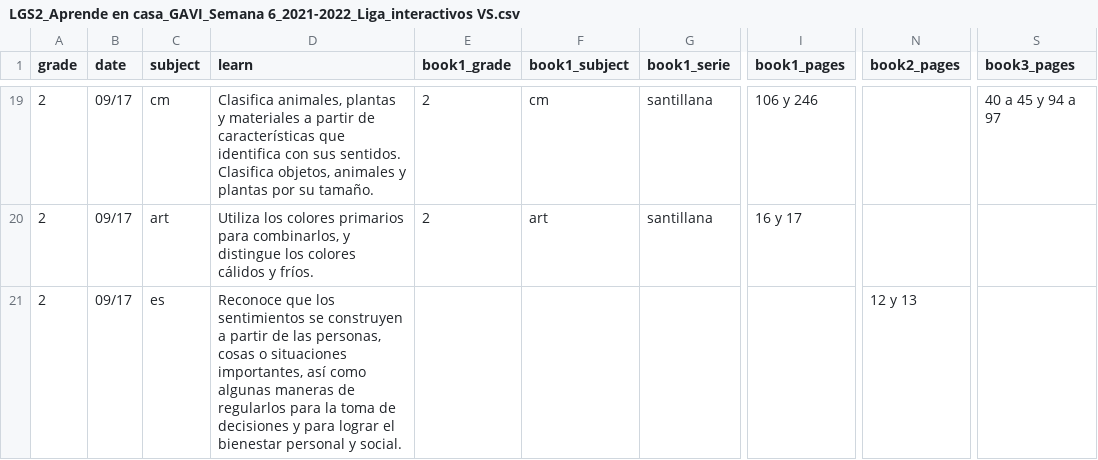
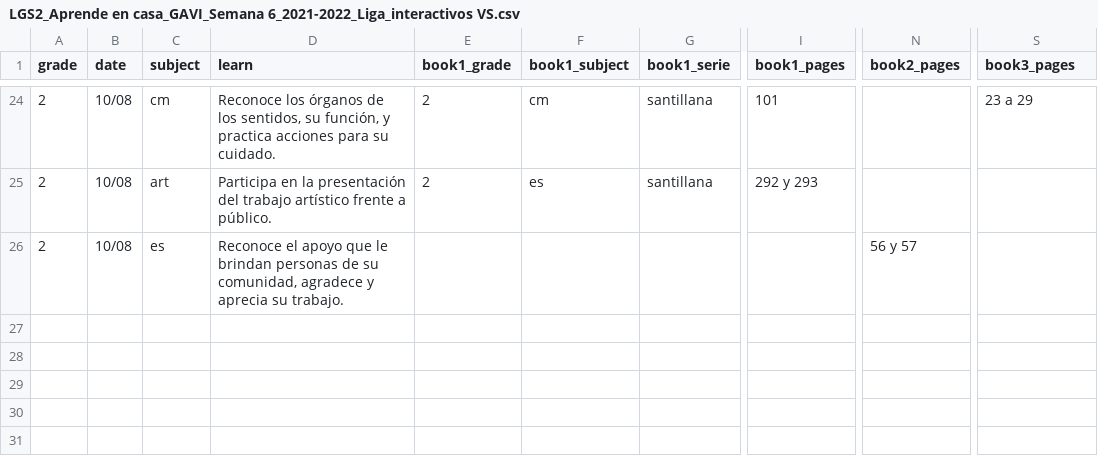
Before and after one commit to dannegm/gavi, a CSV file: santillana-recursos/semana 6/LGS2_Aprende en casa_GAVI_Semana 6_2021-2022_Liga_interactivos VS.csv, drawn as a sheet; only a part is shown, gaps mark what is left out; addresses are those after the commit; the diff covers the shown part only; the diff names each change by its address in the sheet, - before the commit and + after, or states it on an @@ line.

```diff
--- a/santillana-recursos/semana 6/LGS2_Aprende en casa_GAVI_Semana 6_2021-2022_Liga_interactivos VS.csv
+++ b/santillana-recursos/semana 6/LGS2_Aprende en casa_GAVI_Semana 6_2021-2022_Liga_interactivos VS.csv
-B24:B26 (date): 09/17
+B24:B26 (date): 10/08
-D24 (learn): Clasifica animales, plantas y materiales a partir de características que identifica con sus sentidos. Clasifica objetos, animales y plantas por su tamaño.
+D24 (learn): Reconoce los órganos de los sentidos, su función, y practica acciones para su cuidado.
-I24 (book1_pages): 106 y 246
+I24 (book1_pages): 101
-S24 (book3_pages): 40 a 45 y 94 a 97
+S24 (book3_pages): 23 a 29
-D25 (learn): Utiliza los colores primarios para combinarlos, y distingue los colores cálidos y fríos.
+D25 (learn): Participa en la presentación del trabajo artístico frente a público.
-F25 (book1_subject): art
+F25 (book1_subject): es
-I25 (book1_pages): 16 y 17
+I25 (book1_pages): 292 y 293
-D26 (learn): Reconoce que los sentimientos se construyen a partir de las personas, cosas o situaciones importantes, así como algunas maneras de regularlos para la toma de decisiones y para lograr el bienestar personal y social.
+D26 (learn): Reconoce el apoyo que le brindan personas de su comunidad, agradece y aprecia su trabajo.
-N26 (book2_pages): 12 y 13
+N26 (book2_pages): 56 y 57
```
Also changed, not shown: 5 added rows and 73 edited cells elsewhere in this file, 1 other file.
